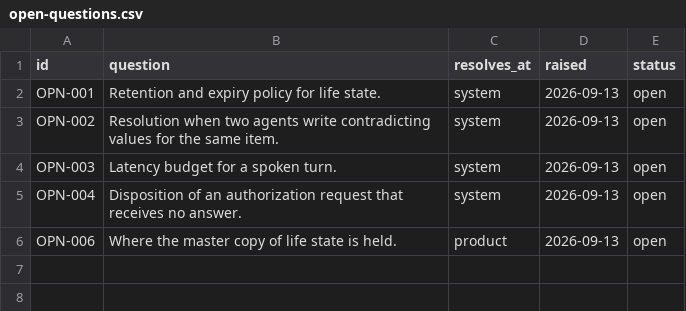
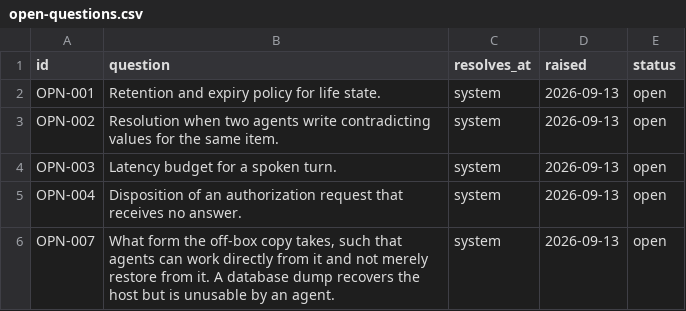
Before and after one commit to amit-wei/pendentive, a CSV file: requirements/open-questions.csv, drawn as a sheet.

```diff
--- a/requirements/open-questions.csv
+++ b/requirements/open-questions.csv
@@ -5,2 +5,2 @@ OPN-003,Latency budget for a spoken turn.,system,2026-09-13,open
 OPN-004,Disposition of an authorization request that receives no answer.,system,2026-09-13,open
-OPN-006,Where the master copy of life state is held.,product,2026-09-13,open
+OPN-007,"What form the off-box copy takes, such that agents can work directly from it and not merely restore from it. A database dump recovers the host but is unusable by an agent.",system,2026-09-13,open
```
Also changed, not shown: requirements/decisions.csv, 1 other file.
